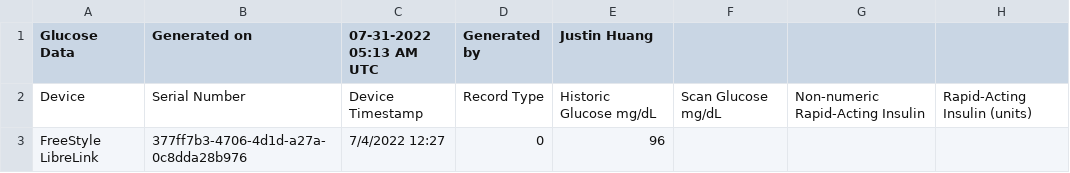
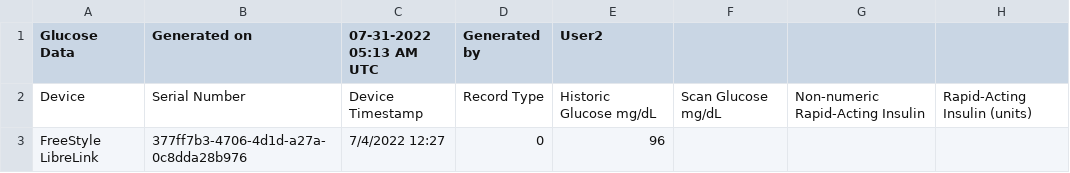
Before and after one commit to jhwaffles/cgm, a CSV file: example_data/user2.csv, drawn as a sheet; only a part is shown; the diff names each change by its address in the sheet, - before the commit and + after, or states it on an @@ line.

```diff
--- a/example_data/user2.csv
+++ b/example_data/user2.csv
-E1: Justin Huang
+E1: User2
```
Also changed, not shown: example_data/user1.csv, 1 other file.
